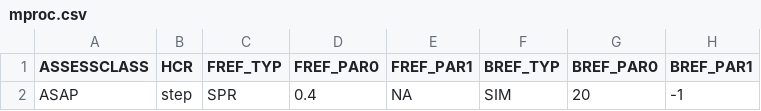
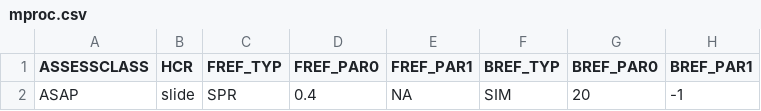
Before and after one commit to lkerr/groundfish-MSE, a CSV file: modelParameters/mproc.csv, drawn as a sheet; only a part is shown; the diff names each change by its address in the sheet, - before the commit and + after, or states it on an @@ line.

```diff
--- a/modelParameters/mproc.csv
+++ b/modelParameters/mproc.csv
-B2 (HCR): step
+B2 (HCR): slide
```
Also changed, not shown: 3 other files.
